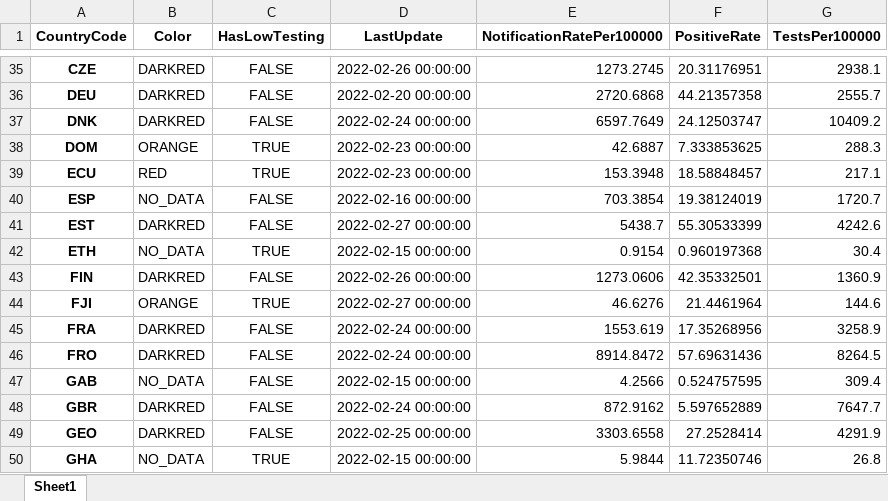
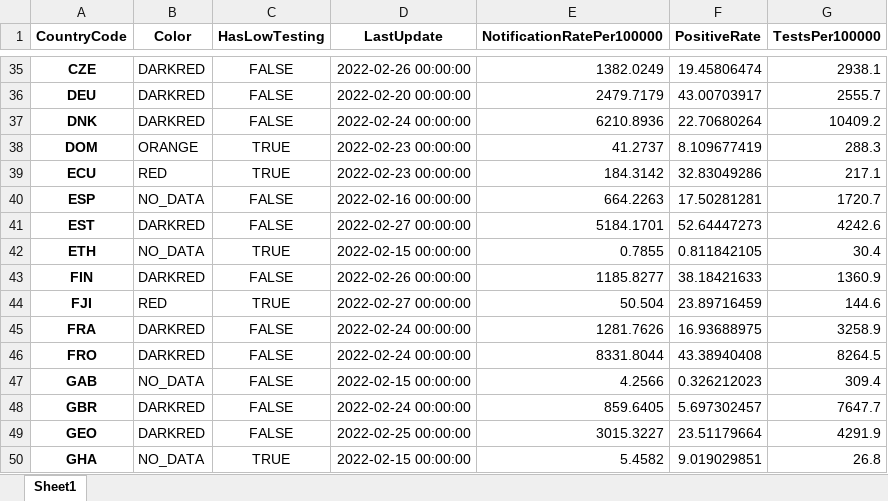
Before and after one commit to GuillaumeDerval/ecdc_covid_worldmap, an Excel workbook: covid.xlsx, sheet Sheet1, drawn as a sheet; only a part is shown, gaps mark what is left out; values as stored, in another font and other column widths than the file's, no borders; the diff covers the shown part only; the diff names each change by its address in the sheet, - before the commit and + after, or states it on an @@ line.

```diff
--- a/covid.xlsx (sheet Sheet1)
+++ b/covid.xlsx (sheet Sheet1)
-E35 (NotificationRatePer100000): 1273.2745
+E35 (NotificationRatePer100000): 1382.0249
-F35 (PositiveRate): 20.31176951
+F35 (PositiveRate): 19.45806474
-E36 (NotificationRatePer100000): 2720.6868
+E36 (NotificationRatePer100000): 2479.7179
-F36 (PositiveRate): 44.21357358
+F36 (PositiveRate): 43.00703917
-E37 (NotificationRatePer100000): 6597.7649
+E37 (NotificationRatePer100000): 6210.8936
-F37 (PositiveRate): 24.12503747
+F37 (PositiveRate): 22.70680264
-E38 (NotificationRatePer100000): 42.6887
+E38 (NotificationRatePer100000): 41.2737
-F38 (PositiveRate): 7.333853625
+F38 (PositiveRate): 8.109677419
-E39 (NotificationRatePer100000): 153.3948
+E39 (NotificationRatePer100000): 184.3142
-F39 (PositiveRate): 18.58848457
+F39 (PositiveRate): 32.83049286
-E40 (NotificationRatePer100000): 703.3854
+E40 (NotificationRatePer100000): 664.2263
-F40 (PositiveRate): 19.38124019
+F40 (PositiveRate): 17.50281281
-E41 (NotificationRatePer100000): 5438.7
+E41 (NotificationRatePer100000): 5184.1701
-F41 (PositiveRate): 55.30533399
+F41 (PositiveRate): 52.64447273
-E42 (NotificationRatePer100000): 0.9154
+E42 (NotificationRatePer100000): 0.7855
-F42 (PositiveRate): 0.960197368
+F42 (PositiveRate): 0.811842105
-E43 (NotificationRatePer100000): 1273.0606
+E43 (NotificationRatePer100000): 1185.8277
-F43 (PositiveRate): 42.35332501
+F43 (PositiveRate): 38.18421633
-B44 (Color): ORANGE
+B44 (Color): RED
-E44 (NotificationRatePer100000): 46.6276
+E44 (NotificationRatePer100000): 50.504
-F44 (PositiveRate): 21.4461964
+F44 (PositiveRate): 23.89716459
-E45 (NotificationRatePer100000): 1553.619
+E45 (NotificationRatePer100000): 1281.7626
-F45 (PositiveRate): 17.35268956
+F45 (PositiveRate): 16.93688975
-E46 (NotificationRatePer100000): 8914.8472
+E46 (NotificationRatePer100000): 8331.8044
-F46 (PositiveRate): 57.69631436
+F46 (PositiveRate): 43.38940408
-F47 (PositiveRate): 0.524757595
+F47 (PositiveRate): 0.326212023
-E48 (NotificationRatePer100000): 872.9162
+E48 (NotificationRatePer100000): 859.6405
-F48 (PositiveRate): 5.597652889
+F48 (PositiveRate): 5.697302457
-E49 (NotificationRatePer100000): 3303.6558
+E49 (NotificationRatePer100000): 3015.3227
-F49 (PositiveRate): 27.2528414
+F49 (PositiveRate): 23.51179664
-E50 (NotificationRatePer100000): 5.9844
+E50 (NotificationRatePer100000): 5.4582
-F50 (PositiveRate): 11.72350746
+F50 (PositiveRate): 9.019029851
```
Also changed, not shown: 241 edited cells elsewhere in this sheet, 2 other files.
